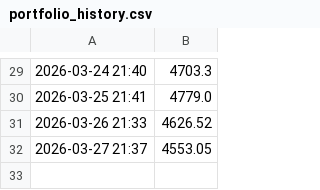
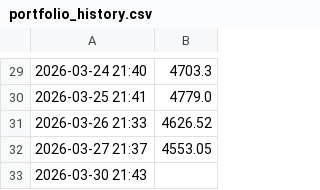
Before and after one commit to victorrd2946-jpg/Automated-Portfolio, a CSV file: portfolio_history.csv, drawn as a sheet; only a part is shown, gaps mark what is left out.

```diff
--- a/portfolio_history.csv
+++ b/portfolio_history.csv
@@ -32 +32,2 @@
 2026-03-27 21:37,4553.05
+2026-03-30 21:43,
```
